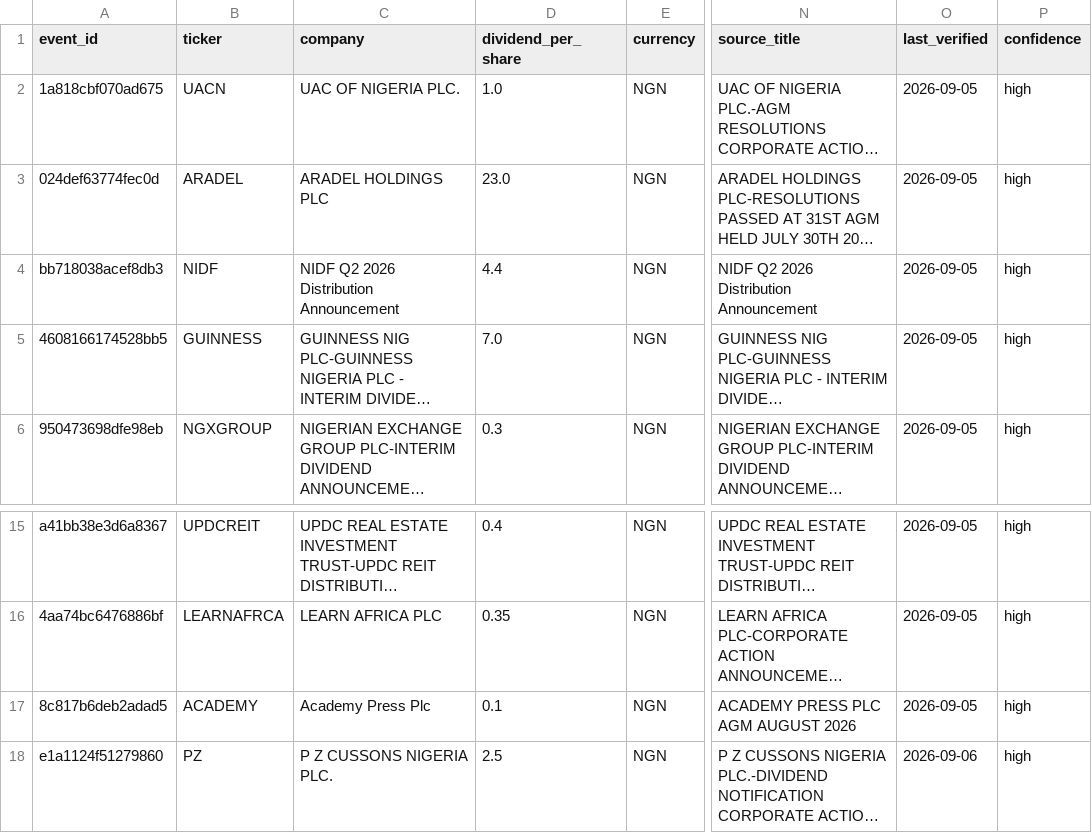
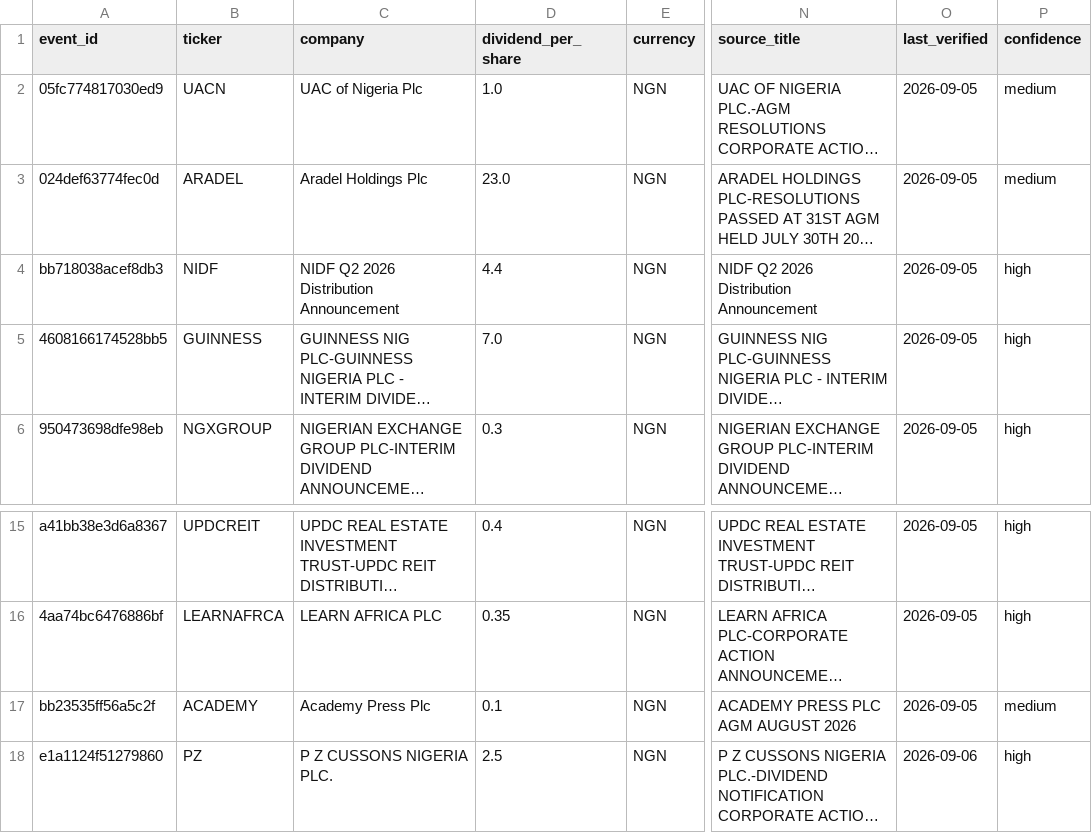
Before and after one commit to osargrrgrn/nairasheets-dividend-feed, a CSV file: docs/dividends.csv, drawn as a sheet; only a part is shown, gaps mark what is left out; long unchanged cells end in …; the diff names each change by its address in the sheet, - before the commit and + after, or states it on an @@ line.

```diff
--- a/docs/dividends.csv
+++ b/docs/dividends.csv
-A2 (event_id): 1a818cbf070ad675
+A2 (event_id): 05fc774817030ed9
-C2 (company): UAC OF NIGERIA PLC.
+C2 (company): UAC of Nigeria Plc
-P2:P3 (confidence): high
+P2:P3 (confidence): medium
-C3 (company): ARADEL HOLDINGS PLC
+C3 (company): Aradel Holdings Plc
-A17 (event_id): 8c817b6deb2adad5
+A17 (event_id): bb23535ff56a5c2f
-P17 (confidence): high
+P17 (confidence): medium
```
Also changed, not shown: docs/pending_dividends.csv, 4 other files.
